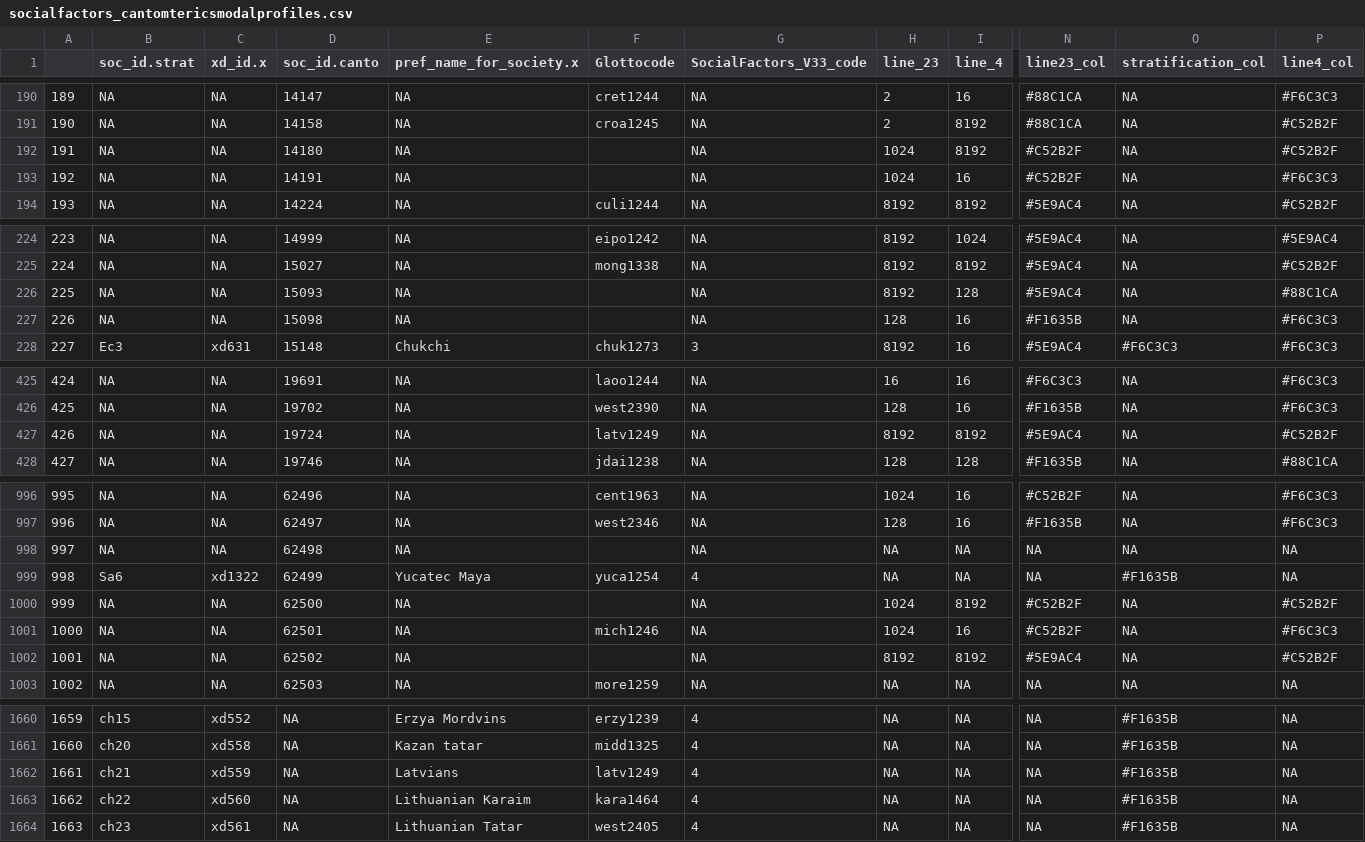
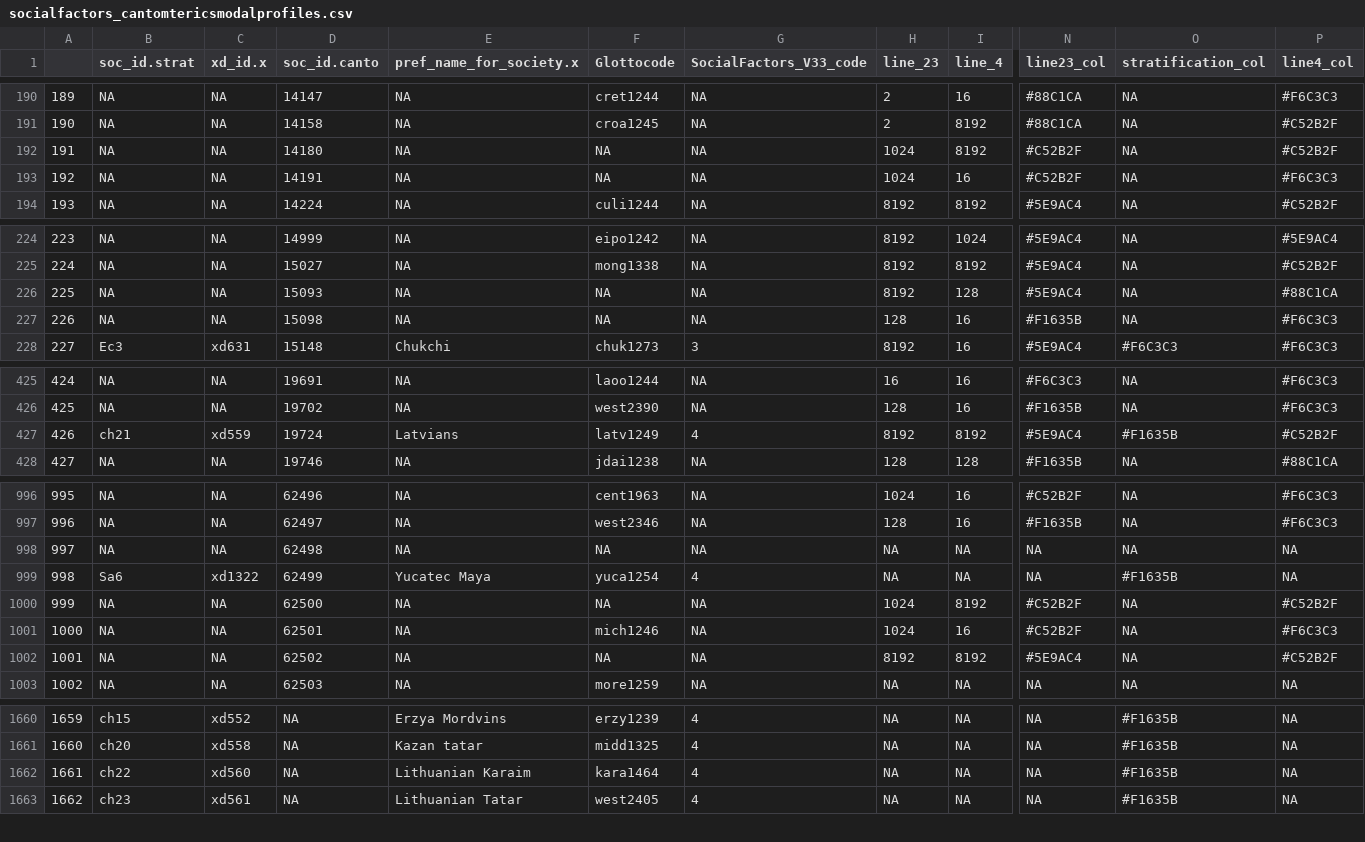
Before and after one commit to theglobaljukebox/Woodetal2021-Analysis, a CSV file: data/socialfactors_cantomtericsmodalprofiles.csv, drawn as a sheet; only a part is shown, gaps mark what is left out; removed rows and columns are numbered as before the commit, all else as after; rows hold the shown columns only; the diff covers the shown part only; the diff names each change by its address in the sheet, - before the commit and + after, or states it on an @@ line.

Commit message:
pull society data from googledrive

```diff
--- a/data/socialfactors_cantomtericsmodalprofiles.csv
+++ b/data/socialfactors_cantomtericsmodalprofiles.csv
-F192:F193 (Glottocode): (empty)
+F192:F193 (Glottocode): NA
-F226:F227 (Glottocode): (empty)
+F226:F227 (Glottocode): NA
-B427 (soc_id.strat): NA
+B427 (soc_id.strat): ch21
-C427 (xd_id.x): NA
+C427 (xd_id.x): xd559
-E427 (pref_name_for_society.x): NA
+E427 (pref_name_for_society.x): Latvians
-G427 (SocialFactors_V33_code): NA
+G427 (SocialFactors_V33_code): 4
-O427 (stratification_col): NA
+O427 (stratification_col): #F1635B
-F998 (Glottocode): (empty)
+F998 (Glottocode): NA
-F1000 (Glottocode): (empty)
+F1000 (Glottocode): NA
-F1002 (Glottocode): (empty)
+F1002 (Glottocode): NA
-row 1662: 1661 | ch21 | xd559 | NA | Latvians | latv1249 | 4 | NA | NA | NA | #F1635B | NA
@@ column A renumbered from row 1662 down @@
```
Also changed, not shown: 18 edited cells elsewhere in this file, 1 other file.
